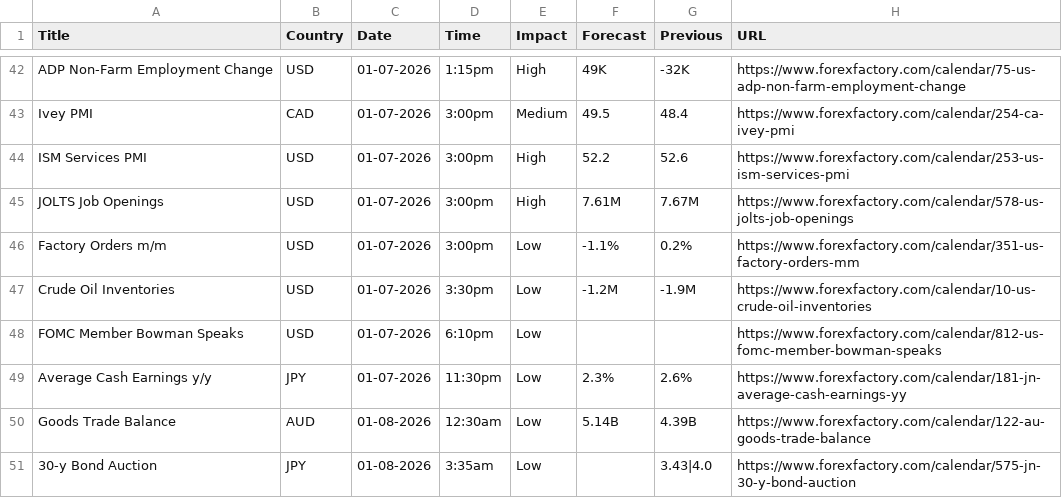
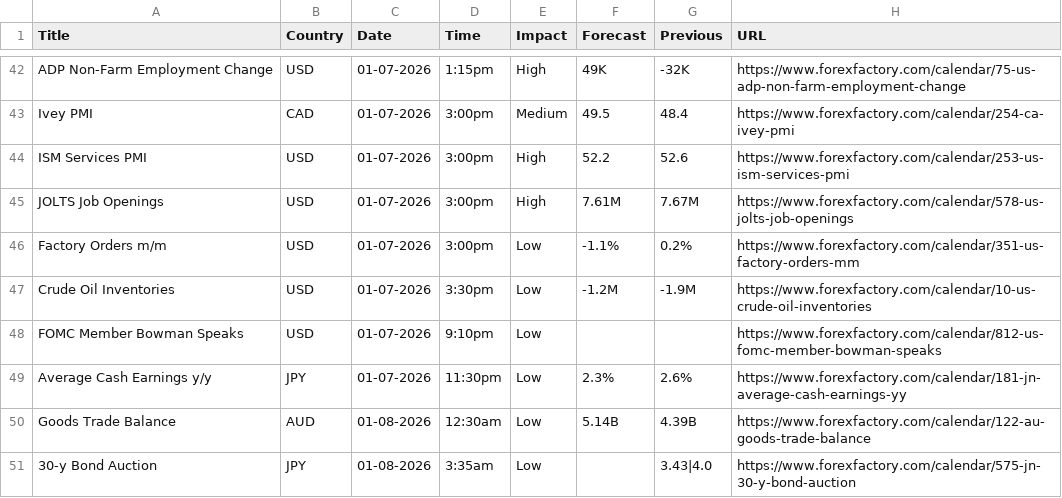
Before and after one commit to CryptoGamerDev/forex-calendar-data, a CSV file: forex_data_raw.csv, drawn as a sheet; only a part is shown, gaps mark what is left out.

```diff
--- a/forex_data_raw.csv
+++ b/forex_data_raw.csv
@@ -47,3 +47,3 @@ Factory Orders m/m,USD,01-07-2026,3:00pm,Low,-1.1%,0.2%,https://www.forexfactory
 Crude Oil Inventories,USD,01-07-2026,3:30pm,Low,-1.2M,-1.9M,https://www.forexfactory.com/calendar/10-us-crude-oil-inventories
-FOMC Member Bowman Speaks,USD,01-07-2026,6:10pm,Low,,,https://www.forexfactory.com/calendar/812-us-fomc-member-bowman-speaks
+FOMC Member Bowman Speaks,USD,01-07-2026,9:10pm,Low,,,https://www.forexfactory.com/calendar/812-us-fomc-member-bowman-speaks
 Average Cash Earnings y/y,JPY,01-07-2026,11:30pm,Low,2.3%,2.6%,https://www.forexfactory.com/calendar/181-jn-average-cash-earnings-yy
```
Also changed, not shown: forex_data_simple.csv.
